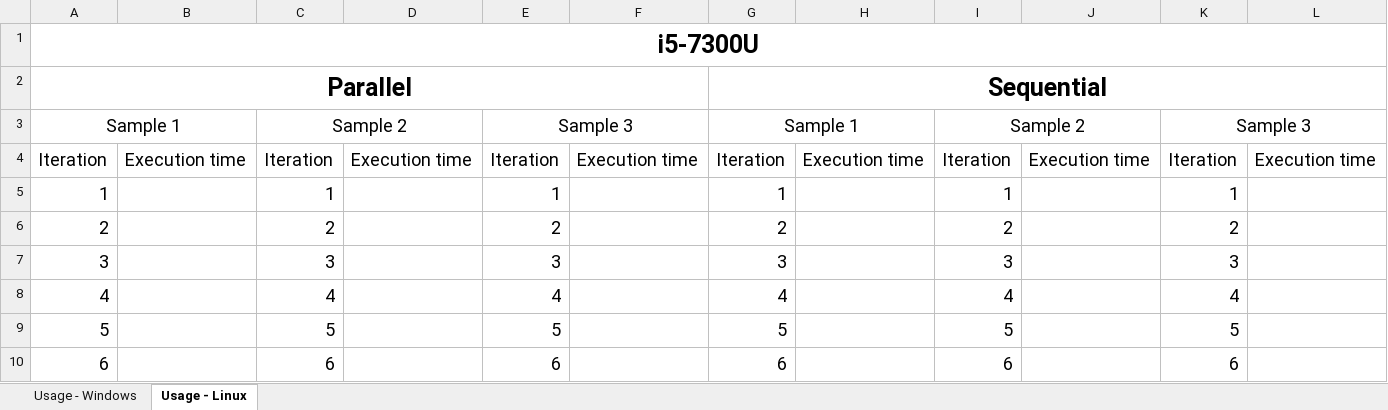
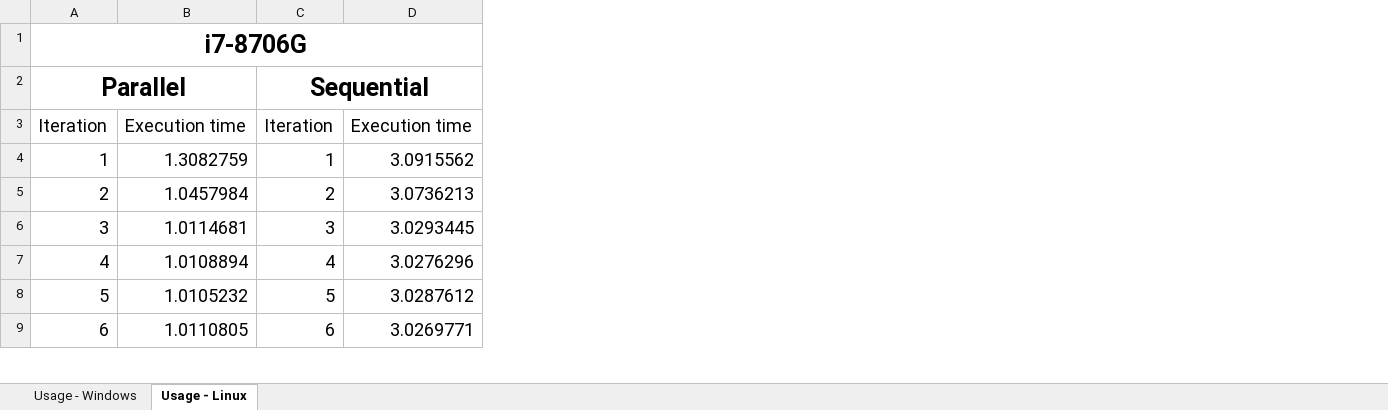
Before and after one commit to marchewjapko/HardwareManager, an Excel workbook: Helpers/ParallelVsSequential.xlsx, sheet Usage - Linux, drawn as a sheet; only a part is shown; values as stored, in another font and other column widths than the file's, no borders; charts and pictures not drawn; removed rows and columns are numbered as before the commit, all else as after; the diff names each change by its address in the sheet, - before the commit and + after, or states it on an @@ line.

Commit message:
Update ParallelVsSequential.xlsx

```diff
--- a/Helpers/ParallelVsSequential.xlsx (sheet Usage - Linux)
+++ b/Helpers/ParallelVsSequential.xlsx (sheet Usage - Linux)
-column B, row 4: Execution time
+column B, rows 3-9: Execution time | 1.3082759 | 1.0457984 | 1.0114681 | 1.0108894 | 1.0105232 | 1.0110805
-column D, row 4: Execution time
-column E, rows 3-10: Sample 3 | Iteration | 1 | 2 | 3 | 4 | 5 | 6
-column F, row 4: Execution time
-column G, rows 3-10: Sample 1 | Iteration | 1 | 2 | 3 | 4 | 5 | 6
-column H, row 4: Execution time
-column I, rows 3-10: Sample 2 | Iteration | 1 | 2 | 3 | 4 | 5 | 6
-column J, row 4: Execution time
-column K, rows 3-10: Sample 3 | Iteration | 1 | 2 | 3 | 4 | 5 | 6
-column L, row 4: Execution time
+column D, rows 3-9: Execution time | 3.0915562 | 3.0736213 | 3.0293445 | 3.0276296 | 3.0287612 | 3.0269771
@@ column A renumbered between rows 1 and 2 @@
-row 2: Parallel |  |  |  |  |  | Sequential
-A2 bold: off
+A2 bold: on, text size: larger
-C2: Sample 2
+C2: Sequential
-C2 bold: off
+C2 bold: on, text size: larger
```
Also changed, not shown: charts or pictures.
